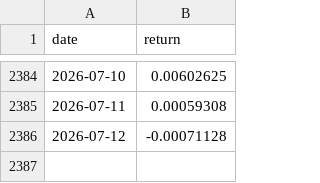
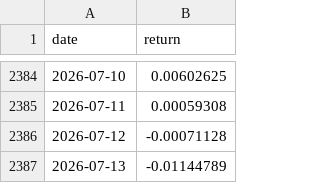
Before and after one commit to unravel-finance/dataroom, a CSV file: data/portfolio-40-returns/altair.csv, drawn as a sheet; only a part is shown, gaps mark what is left out; the diff names each change by its address in the sheet, - before the commit and + after, or states it on an @@ line.

```diff
--- a/data/portfolio-40-returns/altair.csv
+++ b/data/portfolio-40-returns/altair.csv
+row 2387: 2026-07-13 | -0.01144789
```
Also changed, not shown: data/portfolio-40-returns/foundational.csv, data/portfolio-40-returns/instantaneous_momentum.csv, 35 other files.
